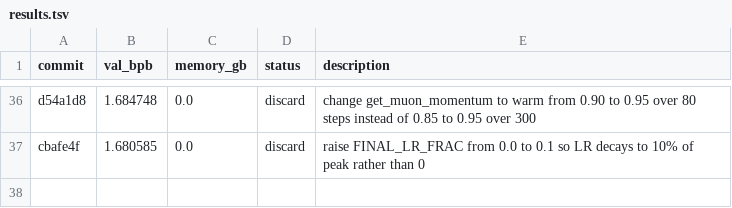
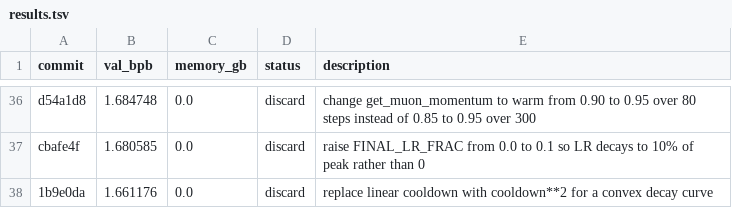
Before and after one commit to dicefuji/autoresearch-macos, a TSV file: results.tsv, drawn as a sheet; only a part is shown, gaps mark what is left out; the diff names each change by its address in the sheet, - before the commit and + after, or states it on an @@ line.

Commit message:
Log failed experiment: replace linear cooldown with cooldown**2 for a convex decay curve

```diff
--- a/results.tsv
+++ b/results.tsv
+row 38: 1b9e0da | 1.661176 | 0.0 | discard | replace linear cooldown with cooldown**2 for a convex decay curve
```
Also changed, not shown: 3 other files.
